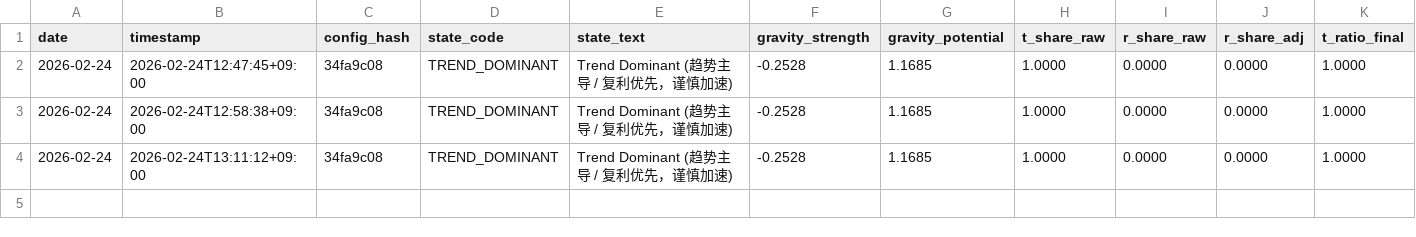
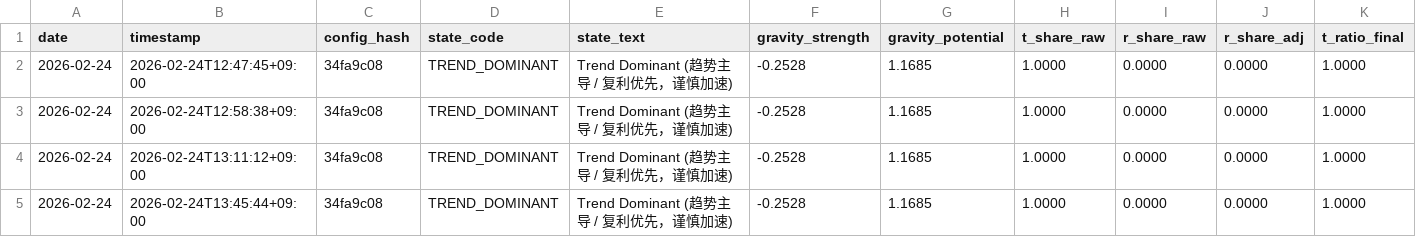
Before and after one commit to xinglun/sentinel, a CSV file: reports/telemetry.csv, drawn as a sheet; only a part is shown; rows hold the shown columns only; the diff names each change by its address in the sheet, - before the commit and + after, or states it on an @@ line.

Commit message:
feat: implement V1.5.0 Cognitive Dashboard Optimization (10/10).
- Add Trend Age and Distance to Owner metrics.
- Implement Z-Score strength labels and Emoji status indicators.
- Add macro Interpretation layer and Dominance Margin prominence.
- Implement table sorting by |Z-Score| Descending.
- Track state velocity (Yesterday -> Today) via telemetry.csv.

```diff
--- a/reports/telemetry.csv
+++ b/reports/telemetry.csv
+row 5: 2026-02-24 | 2026-02-24T13:45:44+09:00 | 34fa9c08 | TREND_DOMINANT | Trend Dominant (趋势主导 / 复利优先，谨慎加速) | -0.2528 | 1.1685 | 1.0000 | 0.0000 | 0.0000 | 1.0000
```
Also changed, not shown: 5 other files.
